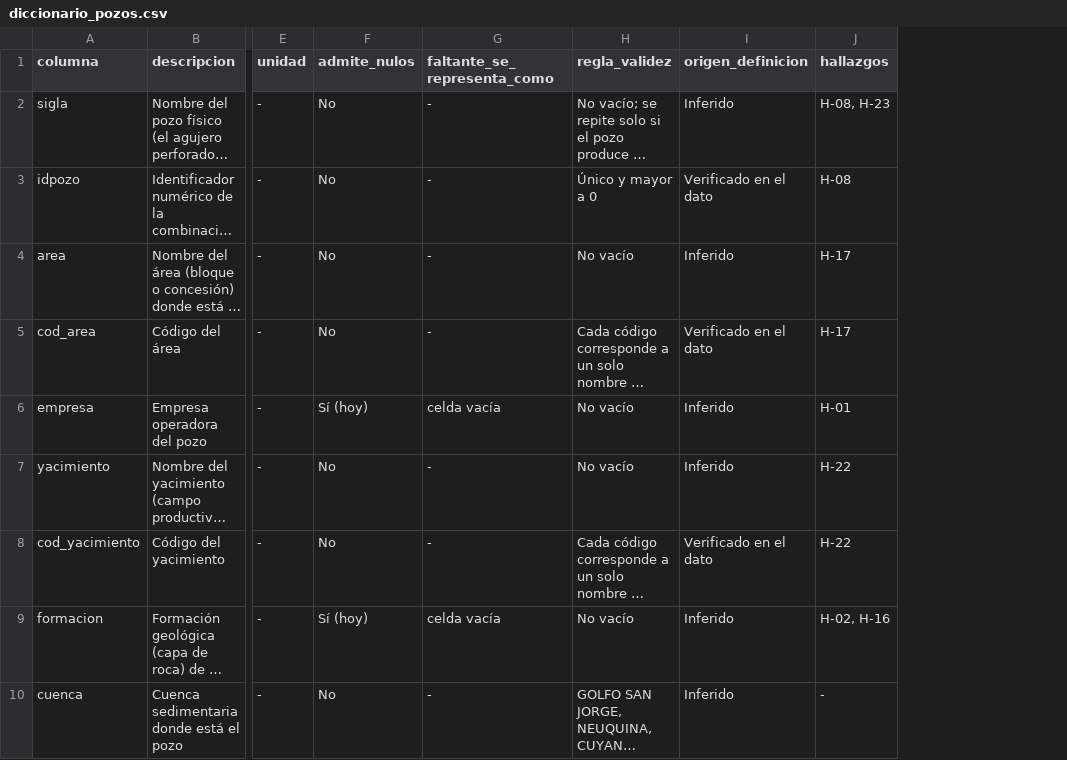
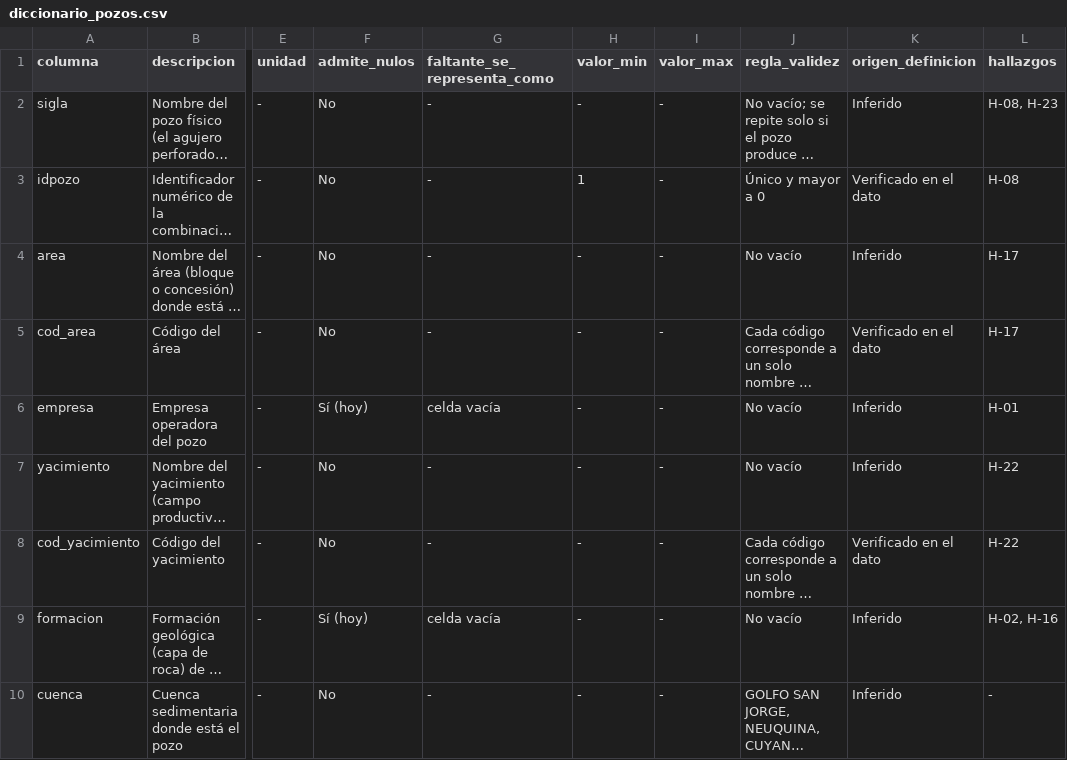
Before and after one commit to ncyanzon/dg, a CSV file: docs/diccionario_pozos.csv, drawn as a sheet; only a part is shown, gaps mark what is left out; long unchanged cells end in …; the diff covers the shown part only; the diff names each change by its address in the sheet, - before the commit and + after, or states it on an @@ line.

```diff
--- a/docs/diccionario_pozos.csv
+++ b/docs/diccionario_pozos.csv
+column H (valor_min), rows 2-10: - | 1 | - | - | - | - | - | - | -
+column I (valor_max), rows 2-10: all -
```
Also changed, not shown: 10 edited cells elsewhere in this file, 2 other files.
